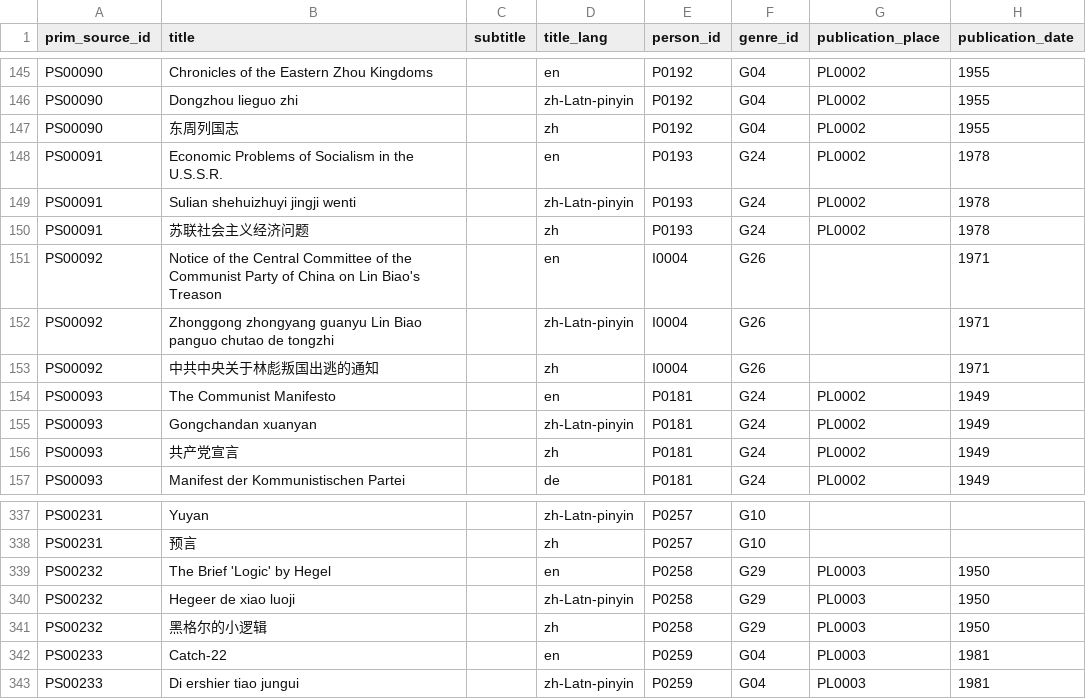
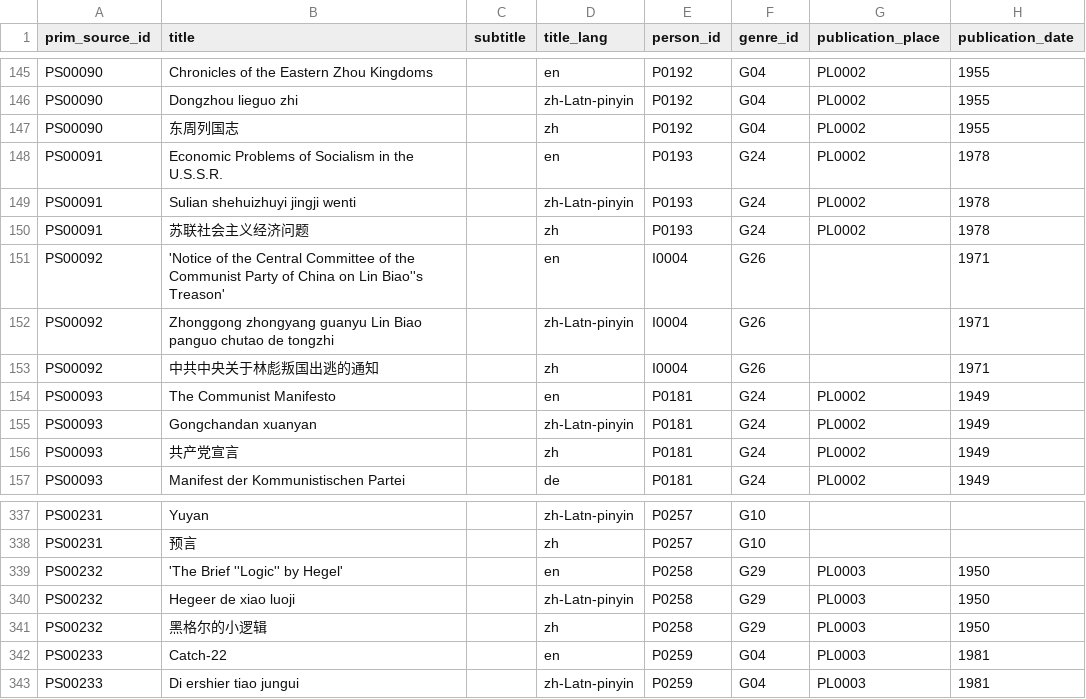
Before and after one commit to readchina/ReadAct, a CSV file: data/PrimarySource.csv, drawn as a sheet; only a part is shown, gaps mark what is left out; the diff covers the shown part only; the diff names each change by its address in the sheet, - before the commit and + after, or states it on an @@ line.

```diff
--- a/data/PrimarySource.csv
+++ b/data/PrimarySource.csv
-B151 (title): Notice of the Central Committee of the Communist Party of China on Lin Biao's Treason
+B151 (title): 'Notice of the Central Committee of the Communist Party of China on Lin Biao''s Treason'
-B339 (title): The Brief 'Logic' by Hegel
+B339 (title): 'The Brief ''Logic'' by Hegel'
```
Also changed, not shown: 2 added rows, 2 removed rows and 31 edited cells elsewhere in this file, 2 other files.
